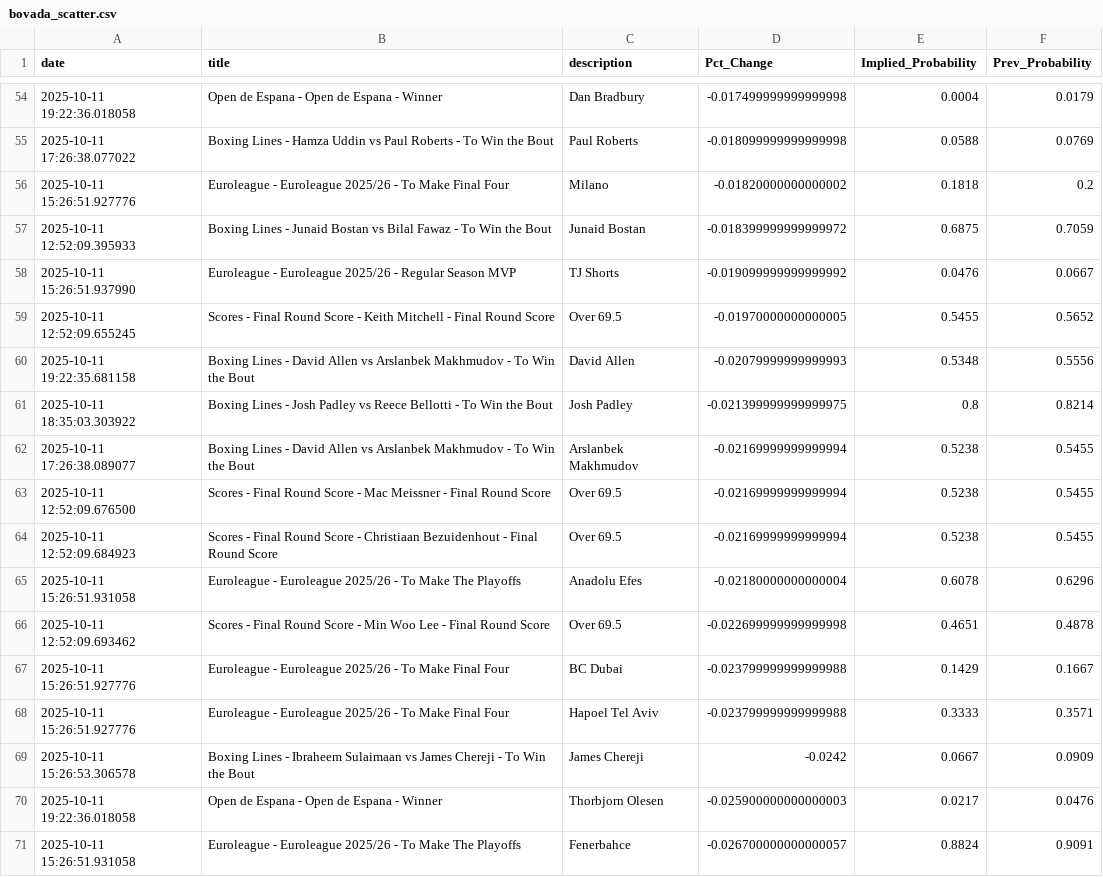
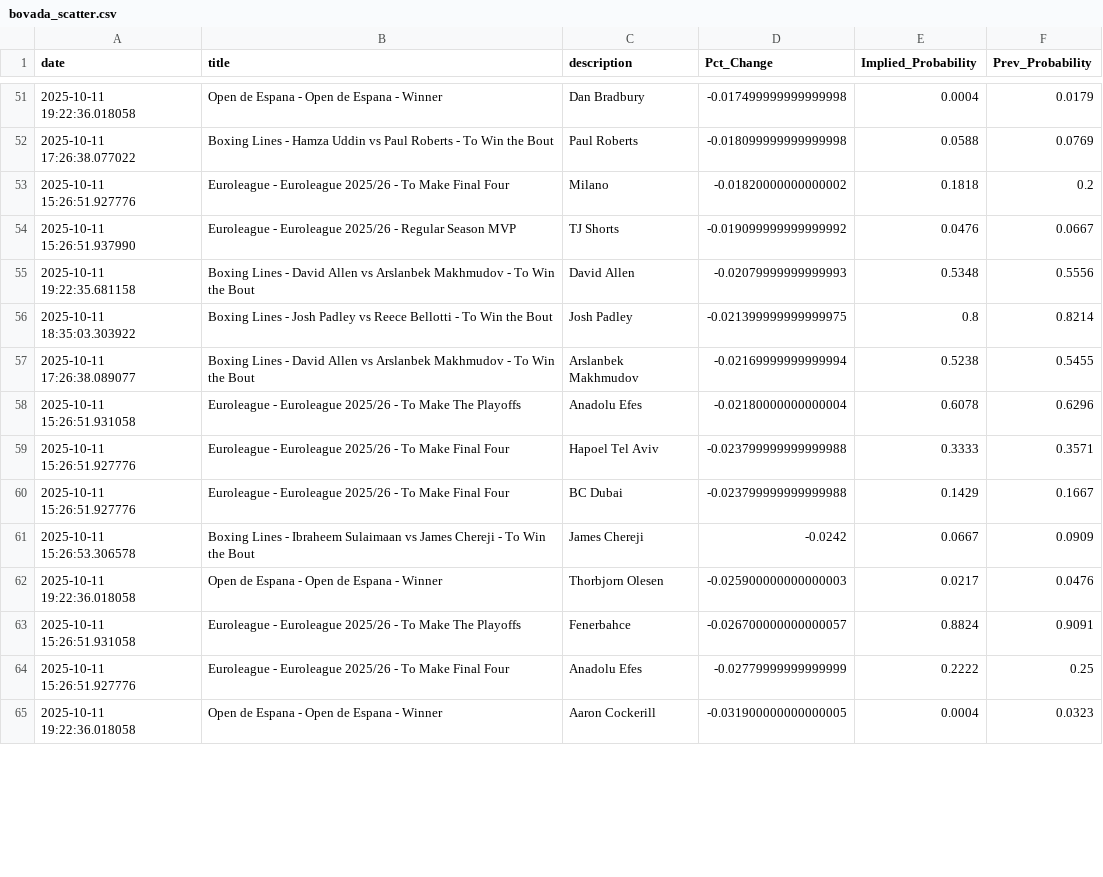
Before and after one commit to aaroncolesmith/bovada_data_1001, a CSV file: data/bovada_scatter.csv, drawn as a sheet; only a part is shown, gaps mark what is left out; the shorter side is filled out with more unchanged rows; the diff covers the shown part only.

```diff
--- a/data/bovada_scatter.csv
+++ b/data/bovada_scatter.csv
@@ -56,5 +53,3 @@ date,title,description,Pct_Change,Implied_Probability,Prev_Probability
 2025-10-11 15:26:51.927776,Euroleague - Euroleague 2025/26 - To Make Final Four,Milano,-0.01820000000000002,0.1818,0.2
-2025-10-11 12:52:09.395933,Boxing Lines - Junaid Bostan vs Bilal Fawaz - To Win the Bout,Junaid Bostan,-0.018399999999999972,0.6875,0.7059
 2025-10-11 15:26:51.937990,Euroleague - Euroleague 2025/26 - Regular Season MVP,TJ Shorts,-0.019099999999999992,0.0476,0.0667
-2025-10-11 12:52:09.655245,Scores - Final Round Score - Keith Mitchell - Final Round Score,Over 69.5,-0.01970000000000005,0.5455,0.5652
 2025-10-11 19:22:35.681158,Boxing Lines - David Allen vs Arslanbek Makhmudov - To Win the Bout,David Allen,-0.02079999999999993,0.5348,0.5556
@@ -62,8 +57,5 @@ date,title,description,Pct_Change,Implied_Probability,Prev_Probability
 2025-10-11 17:26:38.089077,Boxing Lines - David Allen vs Arslanbek Makhmudov - To Win the Bout,Arslanbek Makhmudov,-0.02169999999999994,0.5238,0.5455
-2025-10-11 12:52:09.676500,Scores - Final Round Score - Mac Meissner - Final Round Score,Over 69.5,-0.02169999999999994,0.5238,0.5455
-2025-10-11 12:52:09.684923,Scores - Final Round Score - Christiaan Bezuidenhout - Final Round Score,Over 69.5,-0.02169999999999994,0.5238,0.5455
 2025-10-11 15:26:51.931058,Euroleague - Euroleague 2025/26 - To Make The Playoffs,Anadolu Efes,-0.02180000000000004,0.6078,0.6296
-2025-10-11 12:52:09.693462,Scores - Final Round Score - Min Woo Lee - Final Round Score,Over 69.5,-0.022699999999999998,0.4651,0.4878
+2025-10-11 15:26:51.927776,Euroleague - Euroleague 2025/26 - To Make Final Four,Hapoel Tel Aviv,-0.023799999999999988,0.3333,0.3571
 2025-10-11 15:26:51.927776,Euroleague - Euroleague 2025/26 - To Make Final Four,BC Dubai,-0.023799999999999988,0.1429,0.1667
-2025-10-11 15:26:51.927776,Euroleague - Euroleague 2025/26 - To Make Final Four,Hapoel Tel Aviv,-0.023799999999999988,0.3333,0.3571
 2025-10-11 15:26:53.306578,Boxing Lines - Ibraheem Sulaimaan vs James Chereji - To Win the Bout,James Chereji,-0.0242,0.0667,0.0909
```
Also changed, not shown: 3 added rows, 5 removed rows and 4 moved rows elsewhere in this file, 1 other file.
